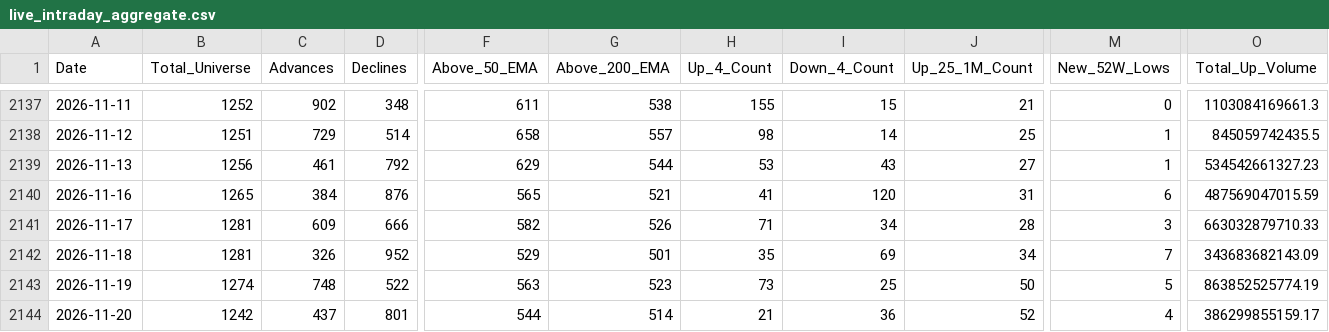
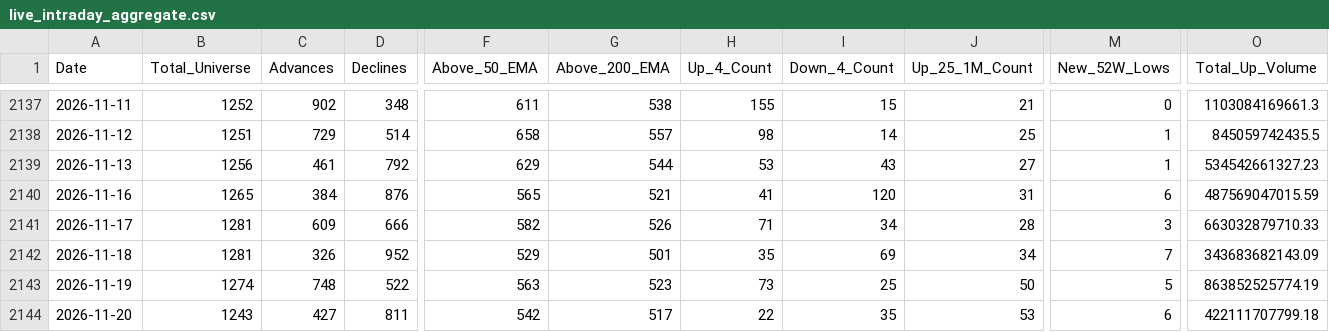
Before and after one commit to augmentalphawealth/Situational-Awareness, a CSV file: live_intraday_aggregate.csv, drawn as a sheet; only a part is shown, gaps mark what is left out; the diff covers the shown part only; the diff names each change by its address in the sheet, - before the commit and + after, or states it on an @@ line.

```diff
--- a/live_intraday_aggregate.csv
+++ b/live_intraday_aggregate.csv
-B2144 (Total_Universe): 1242
+B2144 (Total_Universe): 1243
-C2144 (Advances): 437
+C2144 (Advances): 427
-D2144 (Declines): 801
+D2144 (Declines): 811
-F2144 (Above_50_EMA): 544
+F2144 (Above_50_EMA): 542
-G2144 (Above_200_EMA): 514
+G2144 (Above_200_EMA): 517
-H2144 (Up_4_Count): 21
+H2144 (Up_4_Count): 22
-I2144 (Down_4_Count): 36
+I2144 (Down_4_Count): 35
-J2144 (Up_25_1M_Count): 52
+J2144 (Up_25_1M_Count): 53
-M2144 (New_52W_Lows): 4
+M2144 (New_52W_Lows): 6
-O2144 (Total_Up_Volume): 386299855159.17
+O2144 (Total_Up_Volume): 422111707799.18
```
Also changed, not shown: 19 edited cells elsewhere in this file, 5 other files.
